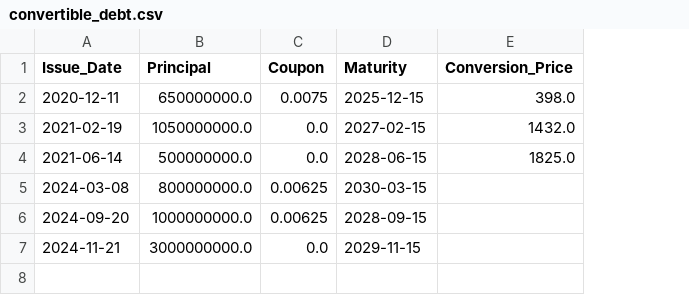
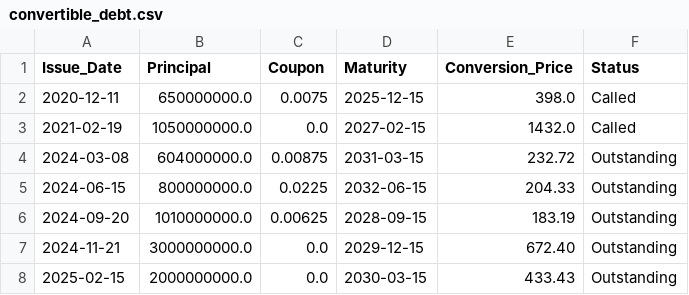
Before and after one commit to daveai/hec_thesis, a CSV file: thesis/data/convertible_debt.csv, drawn as a sheet; removed rows and columns are numbered as before the commit, all else as after; the diff names each change by its address in the sheet, - before the commit and + after, or states it on an @@ line.

Commit message:
update capital structure and methodology to Jan 2026
reconcile preferred notionals, convert details, servicing
costs, BTC holdings to latest filings

```diff
--- a/thesis/data/convertible_debt.csv
+++ b/thesis/data/convertible_debt.csv
+column F (Status), rows 2-4: Called | Called | Outstanding; rows 6-7: Outstanding | Outstanding
-row 4: 2021-06-14 | 500000000.0 | 0.0 | 2028-06-15 | 1825.0
-B4 (Principal): 800000000.0
+B4 (Principal): 604000000.0
-C4 (Coupon): 0.00625
+C4 (Coupon): 0.00875
-D4 (Maturity): 2030-03-15
+D4 (Maturity): 2031-03-15
-E4 (Conversion_Price): (empty)
+E4 (Conversion_Price): 232.72
+row 5: 2024-06-15 | 800000000.0 | 0.0225 | 2032-06-15 | 204.33 | Outstanding
-B6 (Principal): 1000000000.0
+B6 (Principal): 1010000000.0
-E6 (Conversion_Price): (empty)
+E6 (Conversion_Price): 183.19
-D7 (Maturity): 2029-11-15
+D7 (Maturity): 2029-12-15
-E7 (Conversion_Price): (empty)
+E7 (Conversion_Price): 672.40
+row 8: 2025-02-15 | 2000000000.0 | 0.0 | 2030-03-15 | 433.43 | Outstanding
```
Also changed, not shown: thesis/data/preferred_shares.csv, 4 other files.
